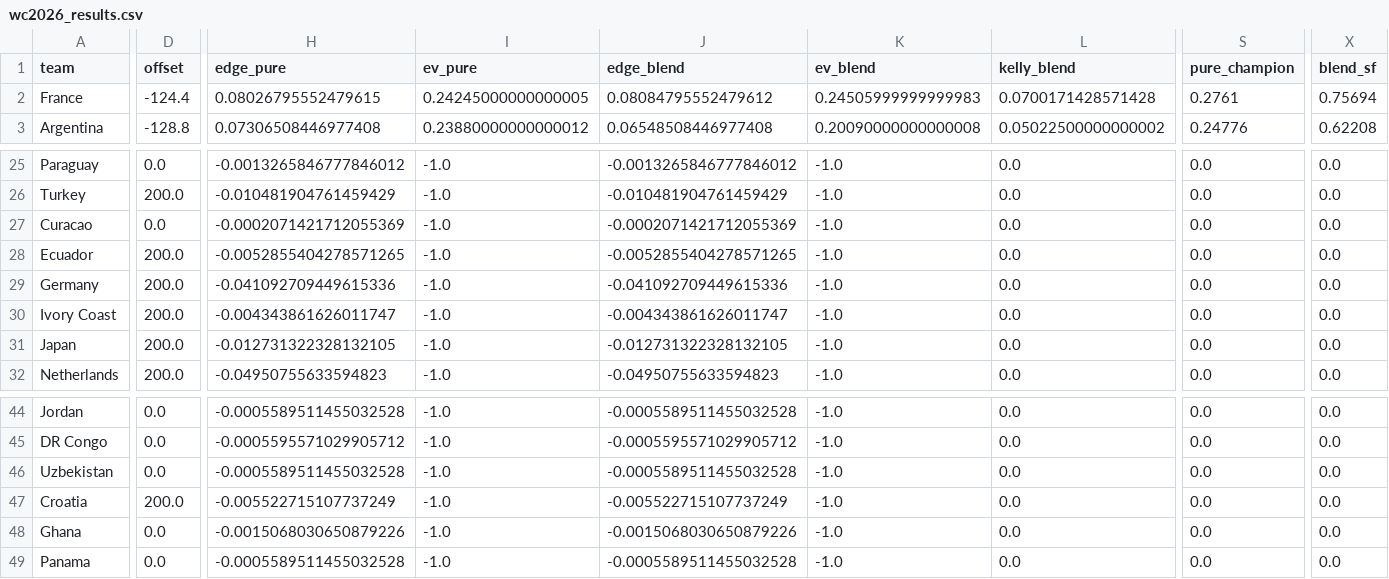
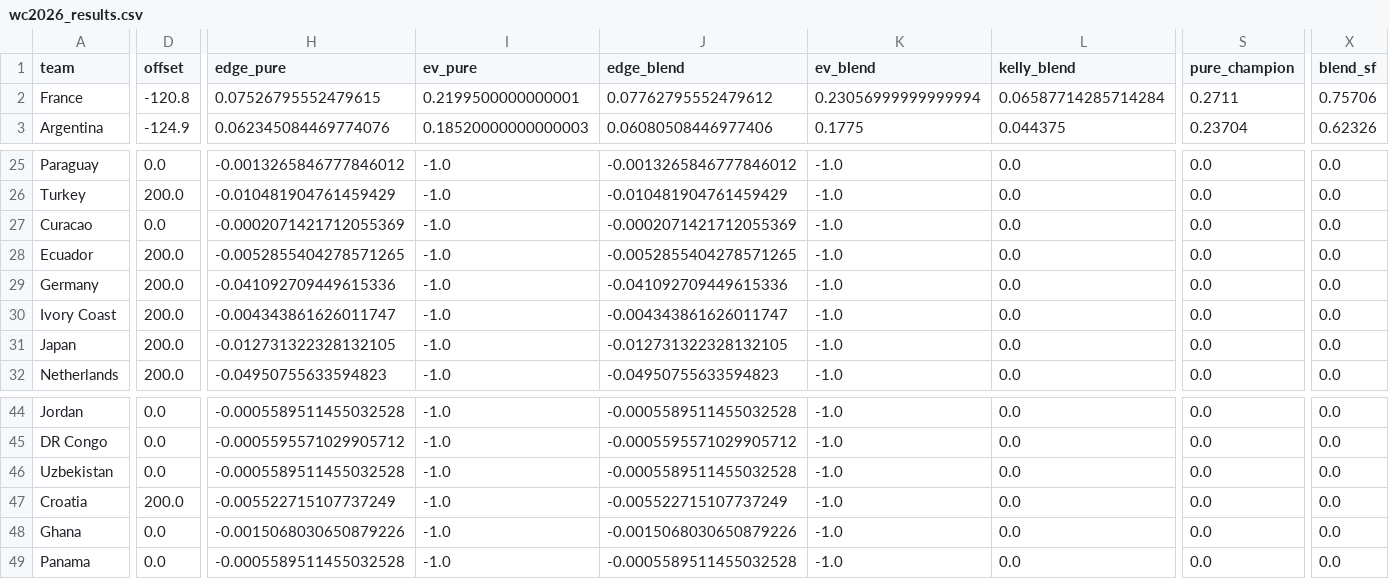
Before and after one commit to WildCamelHyperMedia/wc2026-model, a CSV file: wc2026_results.csv, drawn as a sheet; only a part is shown, gaps mark what is left out; the diff covers the shown part only; the diff names each change by its address in the sheet, - before the commit and + after, or states it on an @@ line.

```diff
--- a/wc2026_results.csv
+++ b/wc2026_results.csv
-D2 (offset): -124.4
+D2 (offset): -120.8
-H2 (edge_pure): 0.08026795552479615
+H2 (edge_pure): 0.07526795552479615
-I2 (ev_pure): 0.24245000000000005
+I2 (ev_pure): 0.2199500000000001
-J2 (edge_blend): 0.08084795552479612
+J2 (edge_blend): 0.07762795552479612
-K2 (ev_blend): 0.24505999999999983
+K2 (ev_blend): 0.23056999999999994
-L2 (kelly_blend): 0.0700171428571428
+L2 (kelly_blend): 0.06587714285714284
-S2 (pure_champion): 0.2761
+S2 (pure_champion): 0.2711
-X2 (blend_sf): 0.75694
+X2 (blend_sf): 0.75706
-D3 (offset): -128.8
+D3 (offset): -124.9
-H3 (edge_pure): 0.07306508446977408
+H3 (edge_pure): 0.062345084469774076
-I3 (ev_pure): 0.23880000000000012
+I3 (ev_pure): 0.18520000000000003
-J3 (edge_blend): 0.06548508446977408
+J3 (edge_blend): 0.06080508446977406
-K3 (ev_blend): 0.20090000000000008
+K3 (ev_blend): 0.1775
-L3 (kelly_blend): 0.05022500000000002
+L3 (kelly_blend): 0.044375
-S3 (pure_champion): 0.24776
+S3 (pure_champion): 0.23704
-X3 (blend_sf): 0.62208
+X3 (blend_sf): 0.62326
```
Also changed, not shown: 162 edited cells elsewhere in this file, wc2026_matches.csv, 7 other files.
